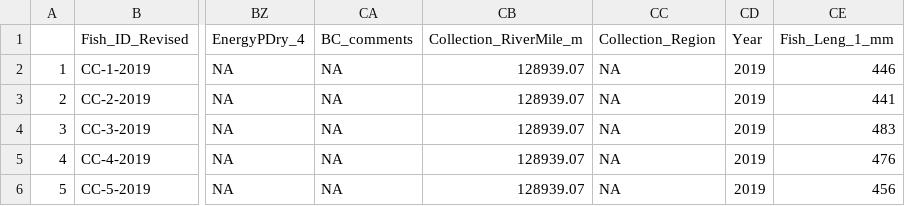
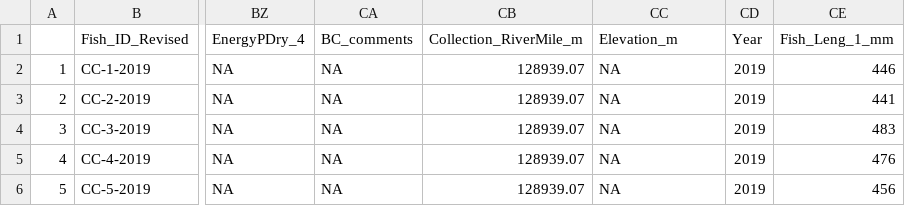
Before and after one commit to abigailhost/cr_sockeye, a CSV file: ALHcode/AIC/lowerriver_bodycomp_PCscores.csv, drawn as a sheet; only a part is shown, gaps mark what is left out; the diff names each change by its address in the sheet, - before the commit and + after, or states it on an @@ line.

Commit message:
edits for AIC body size~spawningpopulation

```diff
--- a/ALHcode/AIC/lowerriver_bodycomp_PCscores.csv
+++ b/ALHcode/AIC/lowerriver_bodycomp_PCscores.csv
-CC1: Collection_Region
+CC1: Elevation_m
```
Also changed, not shown: ALHcode/AIC/lowerriver_bodycomp_all.csv, 4 other files.
